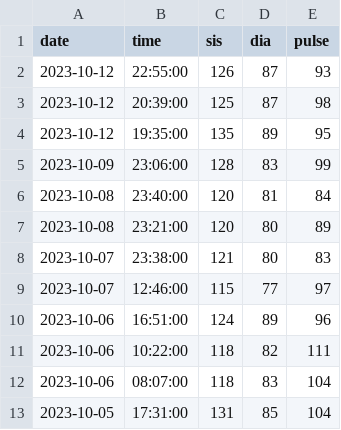
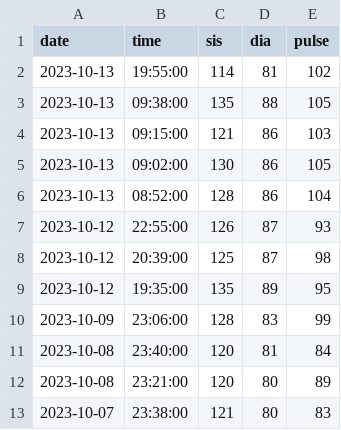
Before and after one commit to icaro-freire/blood_pressure, a CSV file: data/blood-pressure_icaro.csv, drawn as a sheet; only a part is shown; the shorter side is filled out with more unchanged rows.

```diff
--- a/data/blood-pressure_icaro.csv
+++ b/data/blood-pressure_icaro.csv
@@ -1,2 +1,7 @@
 date,time,sis,dia,pulse
+2023-10-13,19:55:00,114,81,102
+2023-10-13,09:38:00,135,88,105
+2023-10-13,09:15:00,121,86,103
+2023-10-13,09:02:00,130,86,105
+2023-10-13,08:52:00,128,86,104
 2023-10-12,22:55:00,126,87,93
```
